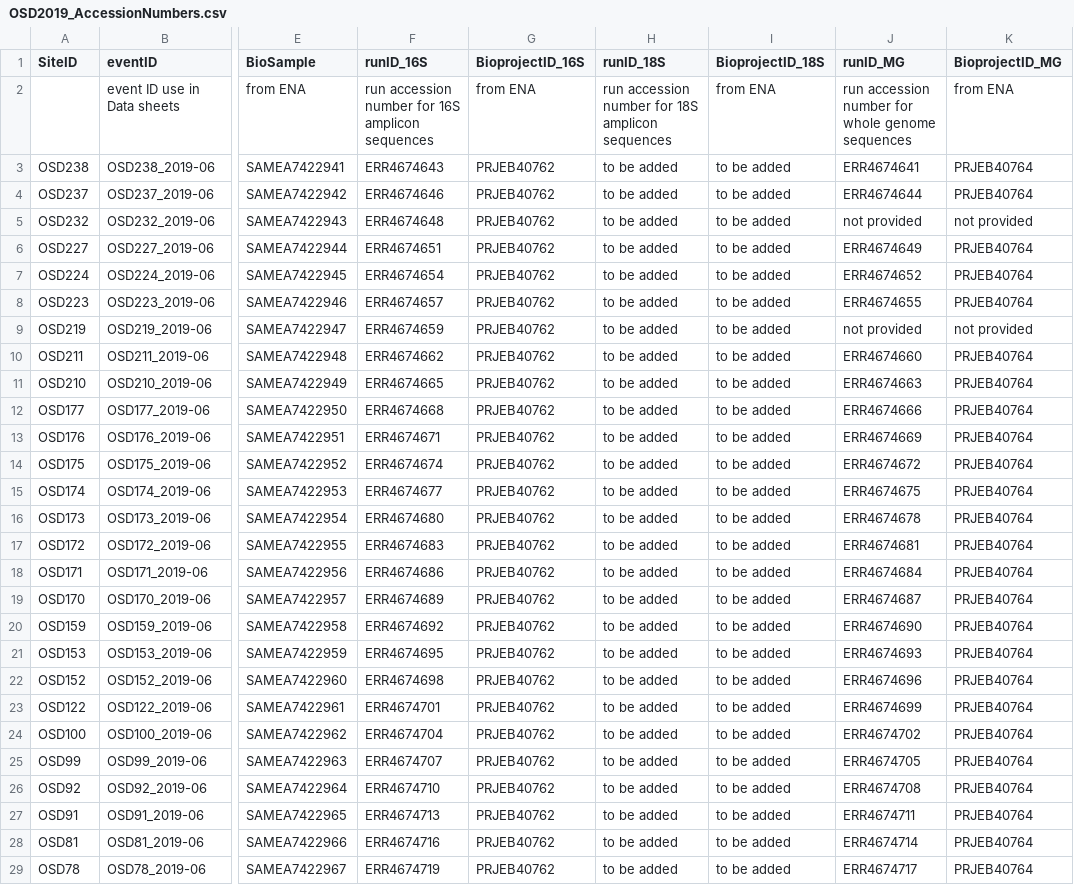
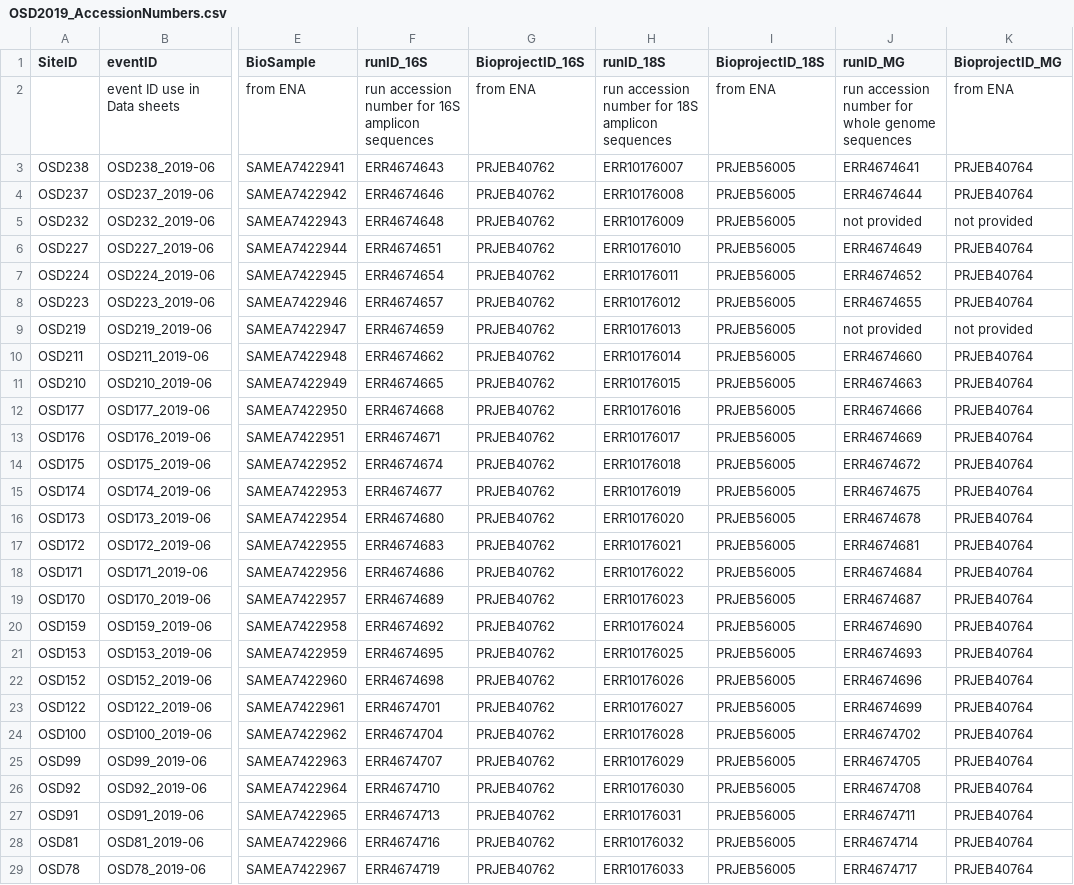
Before and after one commit to ocean-sampling-day/OSD2019, a CSV file: QualityControlledData/OSD2019_AccessionNumbers.csv, drawn as a sheet; only a part is shown, gaps mark what is left out; the diff covers the shown part only; the diff names each change by its address in the sheet, - before the commit and + after, or states it on an @@ line.

Commit message:
Added new 18S accession numbers

```diff
--- a/QualityControlledData/OSD2019_AccessionNumbers.csv
+++ b/QualityControlledData/OSD2019_AccessionNumbers.csv
-H3 (runID_18S): to be added
+H3 (runID_18S): ERR10176007
-I3:I29 (BioprojectID_18S): to be added
+I3:I29 (BioprojectID_18S): PRJEB56005
-H4 (runID_18S): to be added
+H4 (runID_18S): ERR10176008
-H5 (runID_18S): to be added
+H5 (runID_18S): ERR10176009
-H6 (runID_18S): to be added
+H6 (runID_18S): ERR10176010
-H7 (runID_18S): to be added
+H7 (runID_18S): ERR10176011
-H8 (runID_18S): to be added
+H8 (runID_18S): ERR10176012
-H9 (runID_18S): to be added
+H9 (runID_18S): ERR10176013
-H10 (runID_18S): to be added
+H10 (runID_18S): ERR10176014
-H11 (runID_18S): to be added
+H11 (runID_18S): ERR10176015
-H12 (runID_18S): to be added
+H12 (runID_18S): ERR10176016
-H13 (runID_18S): to be added
+H13 (runID_18S): ERR10176017
-H14 (runID_18S): to be added
+H14 (runID_18S): ERR10176018
-H15 (runID_18S): to be added
+H15 (runID_18S): ERR10176019
-H16 (runID_18S): to be added
+H16 (runID_18S): ERR10176020
-H17 (runID_18S): to be added
+H17 (runID_18S): ERR10176021
-H18 (runID_18S): to be added
+H18 (runID_18S): ERR10176022
-H19 (runID_18S): to be added
+H19 (runID_18S): ERR10176023
-H20 (runID_18S): to be added
+H20 (runID_18S): ERR10176024
-H21 (runID_18S): to be added
+H21 (runID_18S): ERR10176025
-H22 (runID_18S): to be added
+H22 (runID_18S): ERR10176026
-H23 (runID_18S): to be added
+H23 (runID_18S): ERR10176027
-H24 (runID_18S): to be added
+H24 (runID_18S): ERR10176028
-H25 (runID_18S): to be added
+H25 (runID_18S): ERR10176029
-H26 (runID_18S): to be added
+H26 (runID_18S): ERR10176030
-H27 (runID_18S): to be added
+H27 (runID_18S): ERR10176031
-H28 (runID_18S): to be added
+H28 (runID_18S): ERR10176032
-H29 (runID_18S): to be added
+H29 (runID_18S): ERR10176033
```
Also changed, not shown: 40 edited cells elsewhere in this file.
